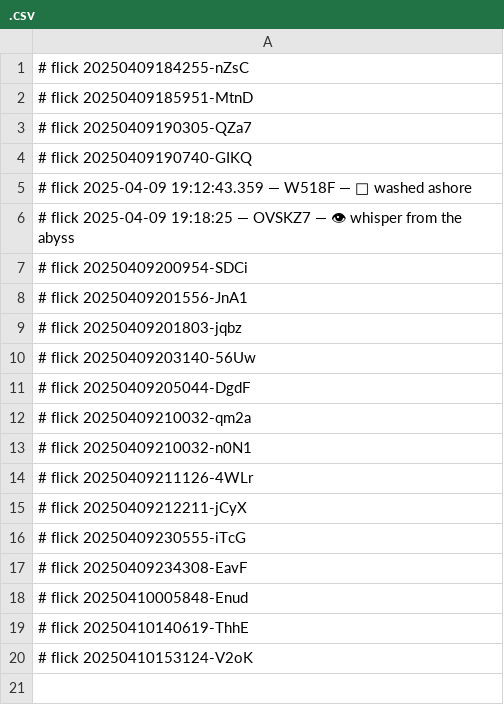
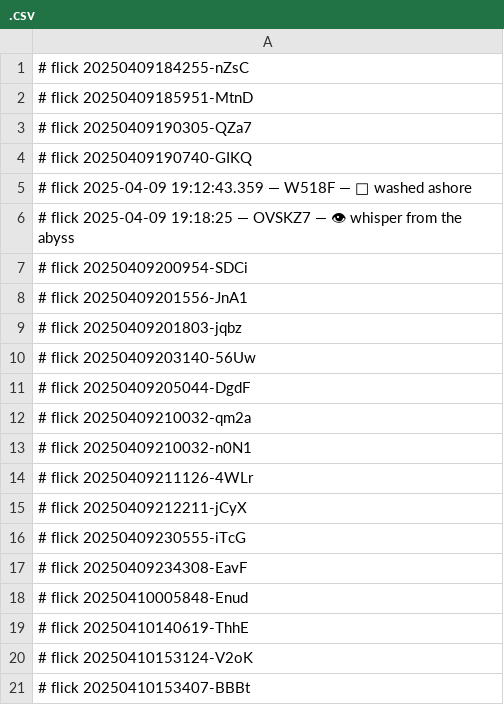
Before and after one commit to abikesa/phantom, a CSV file: dolce/.csv, drawn as a sheet; the diff names each change by its address in the sheet, - before the commit and + after, or states it on an @@ line.

Commit message:
dolce/.csv

```diff
--- a/dolce/.csv
+++ b/dolce/.csv
+row 21: # flick 20250410153407-BBBt
```
